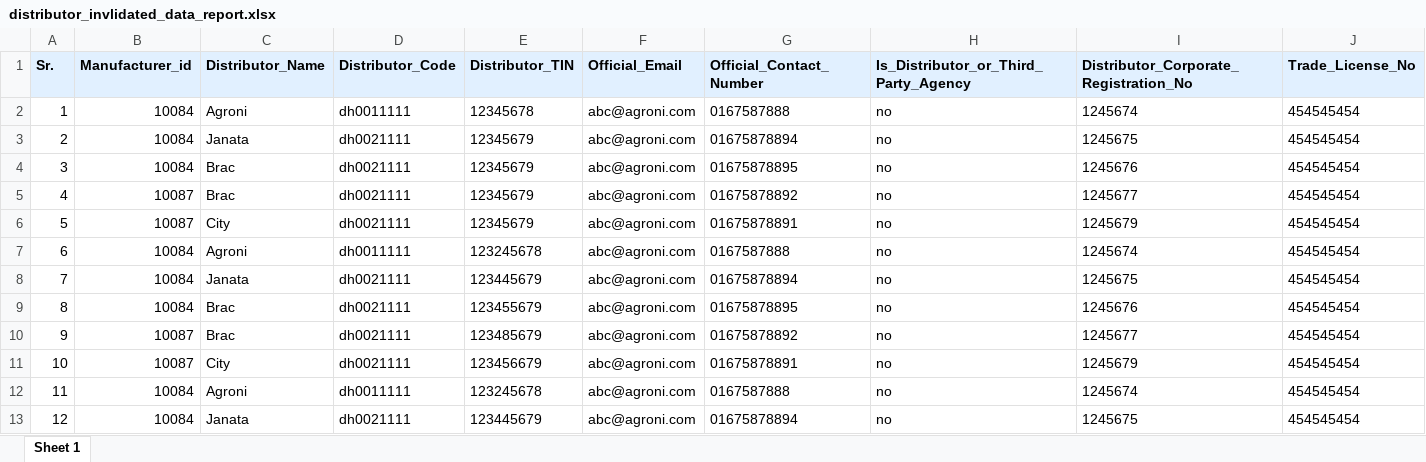
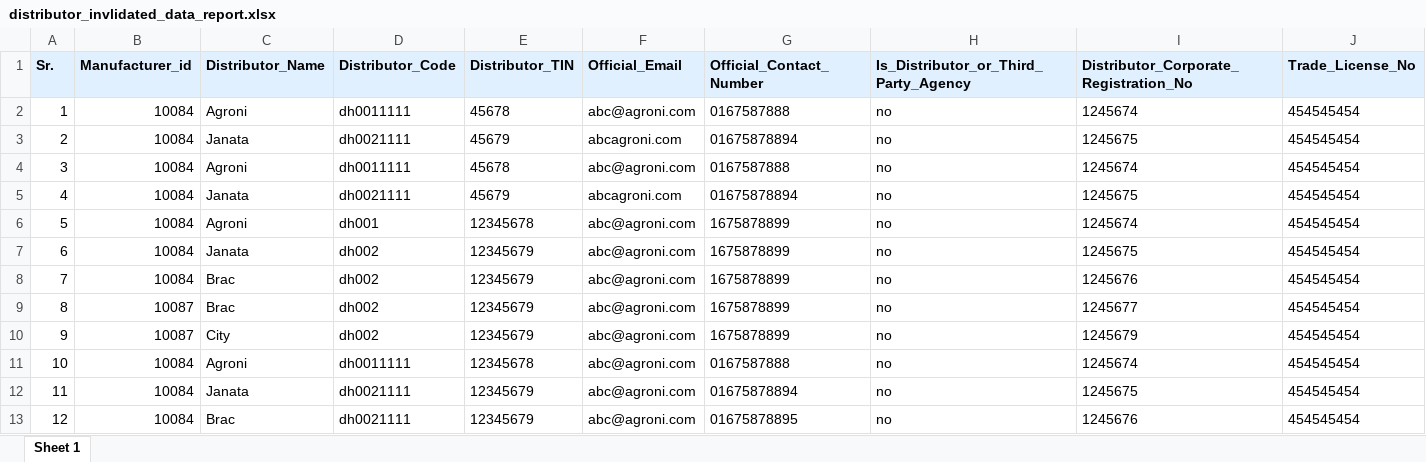
Before and after one commit to arr-atiq/test-server, an Excel workbook: public/unupload_report/distributor_invlidated_data_report.xlsx, sheet Sheet 1, drawn as a sheet; only a part is shown; the shorter side is filled out with more unchanged rows; values as stored, in another font and other column widths than the file's, no borders; addresses are those after the commit; rows hold the shown columns only; the diff names each change by its address in the sheet, - before the commit and + after, or states it on an @@ line.

```diff
--- a/public/unupload_report/distributor_invlidated_data_report.xlsx (sheet Sheet 1)
+++ b/public/unupload_report/distributor_invlidated_data_report.xlsx (sheet Sheet 1)
+row 2: 1 | 10084 | Agroni | dh0011111 | 45678 | abc@agroni.com | 0167587888 | no | 1245674 | 454545454
+row 3: 2 | 10084 | Janata | dh0021111 | 45679 | abcagroni.com | 01675878894 | no | 1245675 | 454545454
+row 4: 3 | 10084 | Agroni | dh0011111 | 45678 | abc@agroni.com | 0167587888 | no | 1245674 | 454545454
+row 5: 4 | 10084 | Janata | dh0021111 | 45679 | abcagroni.com | 01675878894 | no | 1245675 | 454545454
+row 6: 5 | 10084 | Agroni | dh001 | 12345678 | abc@agroni.com | 1675878899 | no | 1245674 | 454545454
+row 7: 6 | 10084 | Janata | dh002 | 12345679 | abc@agroni.com | 1675878899 | no | 1245675 | 454545454
+row 8: 7 | 10084 | Brac | dh002 | 12345679 | abc@agroni.com | 1675878899 | no | 1245676 | 454545454
+row 9: 8 | 10087 | Brac | dh002 | 12345679 | abc@agroni.com | 1675878899 | no | 1245677 | 454545454
+row 10: 9 | 10087 | City | dh002 | 12345679 | abc@agroni.com | 1675878899 | no | 1245679 | 454545454
@@ column A (Sr.) renumbered from row 11 down @@
```
Also changed, not shown: public/unupload_report/distributor_unuploaded_data_report.xlsx, public/unupload_report/manufacturer_invalidated_data_report.xlsx, 5 other files.
